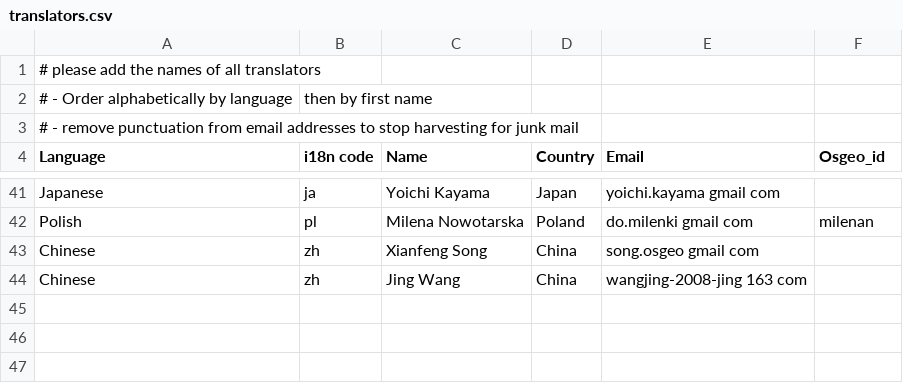
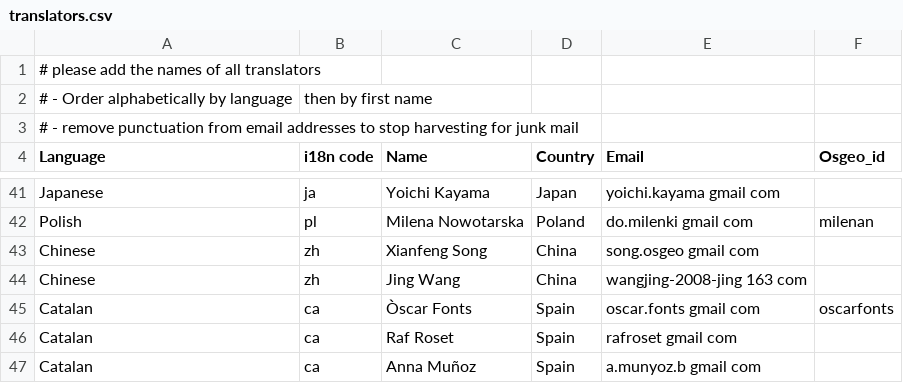
Before and after one commit to bermud/OSGeoLive-svn, a CSV file: doc/translators.csv, drawn as a sheet; only a part is shown, gaps mark what is left out.

Commit message:
First catalan translation
git-svn-id: http://svn.osgeo.org/osgeo/livedvd/gisvm/trunk@7785 7da46fd8-bd2a-0410-a152-cf9810cf5b10

```diff
--- a/doc/translators.csv
+++ b/doc/translators.csv
@@ -44 +44,4 @@ Chinese,zh,Xianfeng Song,China,song.osgeo gmail com,
 Chinese,zh,Jing Wang,China,wangjing-2008-jing 163 com,
+Catalan,ca,Òscar Fonts,Spain,oscar.fonts gmail com,oscarfonts
+Catalan,ca,Raf Roset,Spain,rafroset gmail com,
+Catalan,ca,Anna Muñoz,Spain,a.munyoz.b gmail com,
```
Also changed, not shown: 1 other file.
